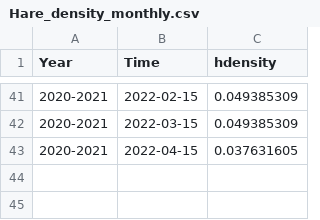
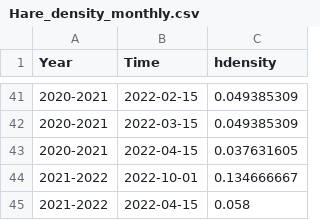
Before and after one commit to jballuffi/HR_PopCycle_SnowshoeHares, a CSV file: data/Hare_density_monthly.csv, drawn as a sheet; only a part is shown, gaps mark what is left out.

```diff
--- a/data/Hare_density_monthly.csv
+++ b/data/Hare_density_monthly.csv
@@ -43 +43,3 @@ Year,Time,hdensity
 2020-2021,2022-04-15,0.037631605
+2021-2022,2022-10-01,0.134666667
+2021-2022,2022-04-15,0.058
```
Also changed, not shown: data/Hare_density_simple.csv, 7 other files.
